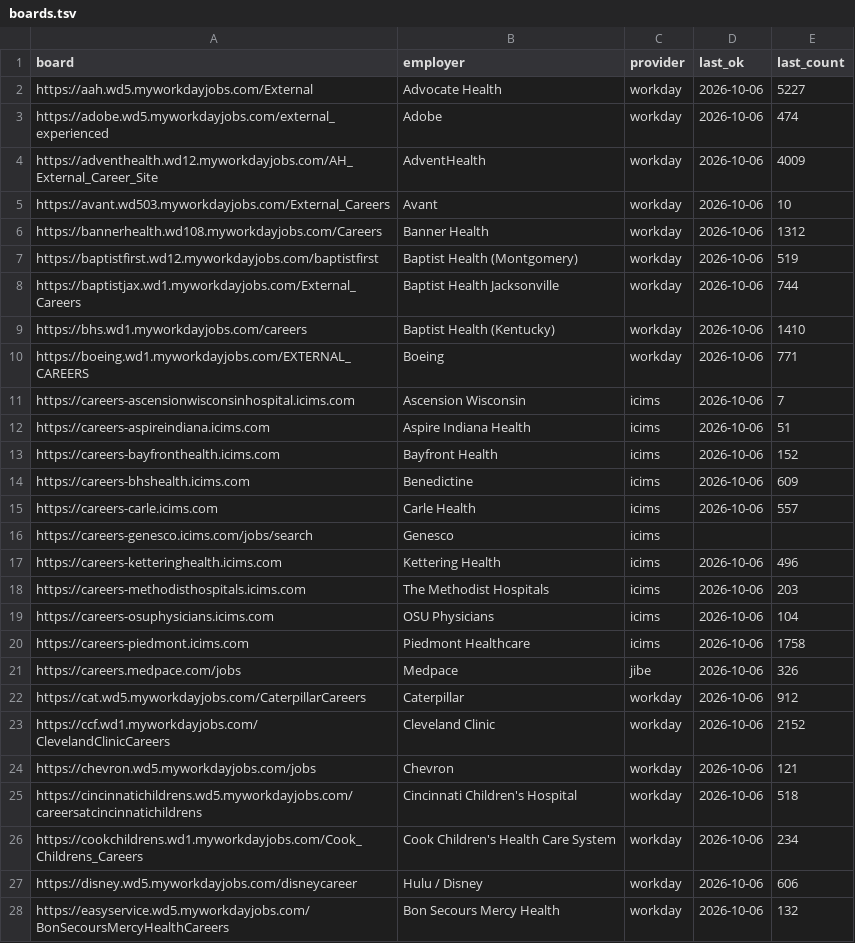
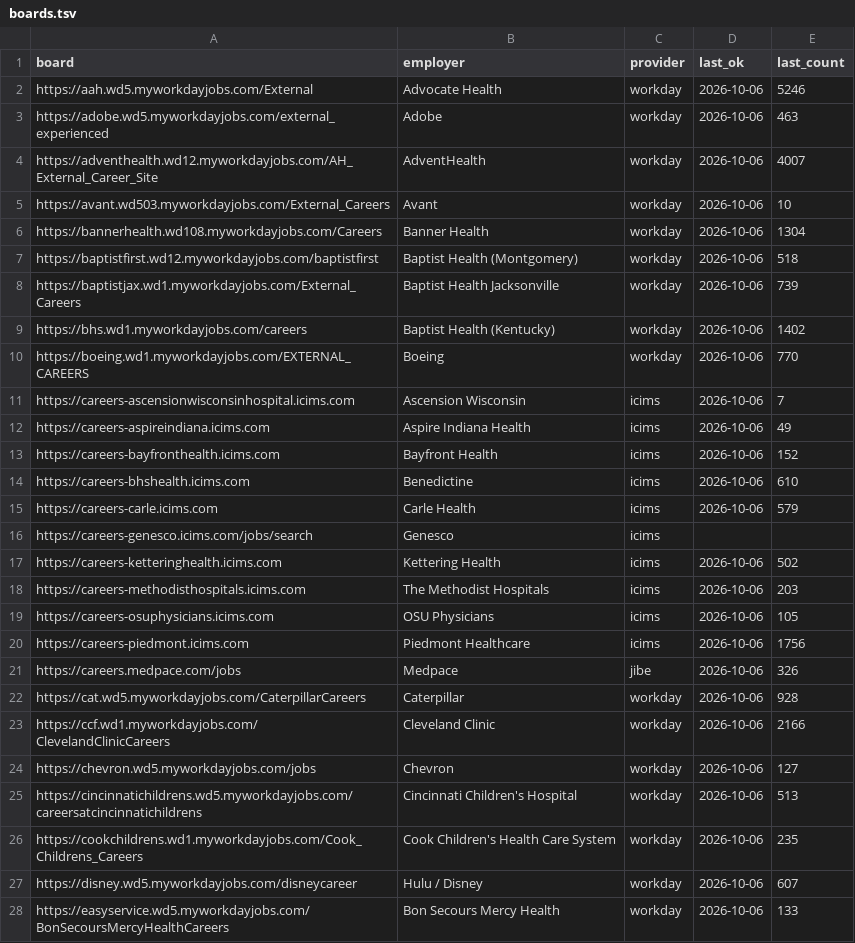
Before and after one commit to samdotson61/jobdar-app, a TSV file: boards.tsv, drawn as a sheet; only a part is shown; the diff covers the shown part only.

```diff
--- a/boards.tsv
+++ b/boards.tsv
@@ -1,28 +1,28 @@
 board	employer	provider	last_ok	last_count
-https://aah.wd5.myworkdayjobs.com/External	Advocate Health	workday	2026-10-06	5227
-https://adobe.wd5.myworkdayjobs.com/external_experienced	Adobe	workday	2026-10-06	474
-https://adventhealth.wd12.myworkdayjobs.com/AH_External_Career_Site	AdventHealth	workday	2026-10-06	4009
+https://aah.wd5.myworkdayjobs.com/External	Advocate Health	workday	2026-10-06	5246
+https://adobe.wd5.myworkdayjobs.com/external_experienced	Adobe	workday	2026-10-06	463
+https://adventhealth.wd12.myworkdayjobs.com/AH_External_Career_Site	AdventHealth	workday	2026-10-06	4007
 https://avant.wd503.myworkdayjobs.com/External_Careers	Avant	workday	2026-10-06	10
-https://bannerhealth.wd108.myworkdayjobs.com/Careers	Banner Health	workday	2026-10-06	1312
-https://baptistfirst.wd12.myworkdayjobs.com/baptistfirst	Baptist Health (Montgomery)	workday	2026-10-06	519
-https://baptistjax.wd1.myworkdayjobs.com/External_Careers	Baptist Health Jacksonville	workday	2026-10-06	744
-https://bhs.wd1.myworkdayjobs.com/careers	Baptist Health (Kentucky)	workday	2026-10-06	1410
-https://boeing.wd1.myworkdayjobs.com/EXTERNAL_CAREERS	Boeing	workday	2026-10-06	771
+https://bannerhealth.wd108.myworkdayjobs.com/Careers	Banner Health	workday	2026-10-06	1304
+https://baptistfirst.wd12.myworkdayjobs.com/baptistfirst	Baptist Health (Montgomery)	workday	2026-10-06	518
+https://baptistjax.wd1.myworkdayjobs.com/External_Careers	Baptist Health Jacksonville	workday	2026-10-06	739
+https://bhs.wd1.myworkdayjobs.com/careers	Baptist Health (Kentucky)	workday	2026-10-06	1402
+https://boeing.wd1.myworkdayjobs.com/EXTERNAL_CAREERS	Boeing	workday	2026-10-06	770
 https://careers-ascensionwisconsinhospital.icims.com	Ascension Wisconsin	icims	2026-10-06	7
-https://careers-aspireindiana.icims.com	Aspire Indiana Health	icims	2026-10-06	51
+https://careers-aspireindiana.icims.com	Aspire Indiana Health	icims	2026-10-06	49
 https://careers-bayfronthealth.icims.com	Bayfront Health	icims	2026-10-06	152
-https://careers-bhshealth.icims.com	Benedictine	icims	2026-10-06	609
-https://careers-carle.icims.com	Carle Health	icims	2026-10-06	557
+https://careers-bhshealth.icims.com	Benedictine	icims	2026-10-06	610
+https://careers-carle.icims.com	Carle Health	icims	2026-10-06	579
 https://careers-genesco.icims.com/jobs/search	Genesco	icims		
-https://careers-ketteringhealth.icims.com	Kettering Health	icims	2026-10-06	496
+https://careers-ketteringhealth.icims.com	Kettering Health	icims	2026-10-06	502
 https://careers-methodisthospitals.icims.com	The Methodist Hospitals	icims	2026-10-06	203
-https://careers-osuphysicians.icims.com	OSU Physicians	icims	2026-10-06	104
-https://careers-piedmont.icims.com	Piedmont Healthcare	icims	2026-10-06	1758
+https://careers-osuphysicians.icims.com	OSU Physicians	icims	2026-10-06	105
+https://careers-piedmont.icims.com	Piedmont Healthcare	icims	2026-10-06	1756
 https://careers.medpace.com/jobs	Medpace	jibe	2026-10-06	326
-https://cat.wd5.myworkdayjobs.com/CaterpillarCareers	Caterpillar	workday	2026-10-06	912
-https://ccf.wd1.myworkdayjobs.com/ClevelandClinicCareers	Cleveland Clinic	workday	2026-10-06	2152
-https://chevron.wd5.myworkdayjobs.com/jobs	Chevron	workday	2026-10-06	121
-https://cincinnatichildrens.wd5.myworkdayjobs.com/careersatcincinnatichildrens	Cincinnati Children's Hospital	workday	2026-10-06	518
-https://cookchildrens.wd1.myworkdayjobs.com/Cook_Childrens_Careers	Cook Children's Health Care System	workday	2026-10-06	234
-https://disney.wd5.myworkdayjobs.com/disneycareer	Hulu / Disney	workday	2026-10-06	606
-https://easyservice.wd5.myworkdayjobs.com/BonSecoursMercyHealthCareers	Bon Secours Mercy Health	workday	2026-10-06	132
+https://cat.wd5.myworkdayjobs.com/CaterpillarCareers	Caterpillar	workday	2026-10-06	928
+https://ccf.wd1.myworkdayjobs.com/ClevelandClinicCareers	Cleveland Clinic	workday	2026-10-06	2166
+https://chevron.wd5.myworkdayjobs.com/jobs	Chevron	workday	2026-10-06	127
+https://cincinnatichildrens.wd5.myworkdayjobs.com/careersatcincinnatichildrens	Cincinnati Children's Hospital	workday	2026-10-06	513
+https://cookchildrens.wd1.myworkdayjobs.com/Cook_Childrens_Careers	Cook Children's Health Care System	workday	2026-10-06	235
+https://disney.wd5.myworkdayjobs.com/disneycareer	Hulu / Disney	workday	2026-10-06	607
+https://easyservice.wd5.myworkdayjobs.com/BonSecoursMercyHealthCareers	Bon Secours Mercy Health	workday	2026-10-06	133
```
Also changed, not shown: 59 edited cells elsewhere in this file, runs.tsv.
